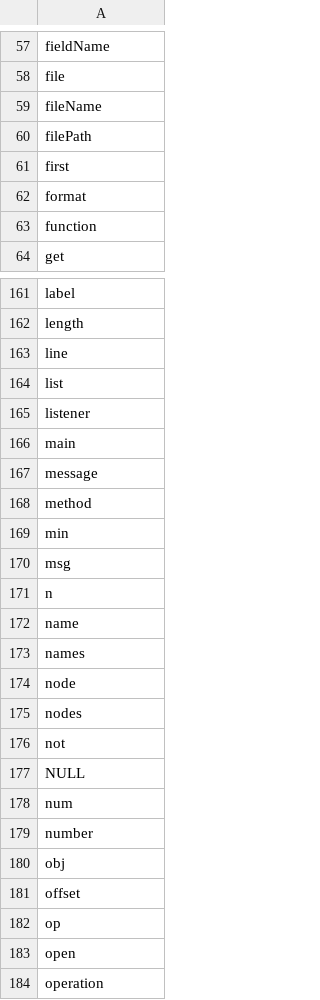
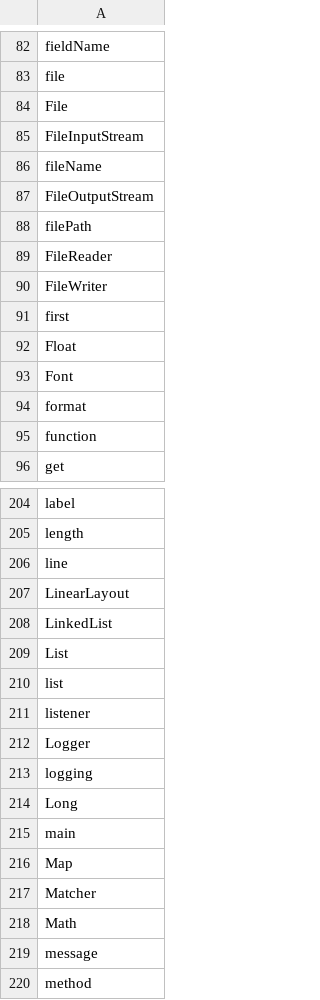
Before and after one commit to bingrao/code2abs, a CSV file: data/idioms/idioms.csv, drawn as a sheet; only a part is shown, gaps mark what is left out; the shorter side is filled out with more unchanged rows; the diff covers the shown part only; the diff names each change by its address in the sheet, - before the commit and + after, or states it on an @@ line.

```diff
--- a/data/idioms/idioms.csv
+++ b/data/idioms/idioms.csv
+row 84: File
+row 85: FileInputStream
+row 87: FileOutputStream
+row 89: FileReader
+row 90: FileWriter
+row 92: Float
+row 93: Font
+row 207: LinearLayout
+row 208: LinkedList
+row 209: List
+row 212: Logger
+row 213: logging
+row 214: Long
+row 216: Map
+row 217: Matcher
+row 218: Math
```
Also changed, not shown: 64 added rows and 2 removed rows elsewhere in this file, 9 other files.
